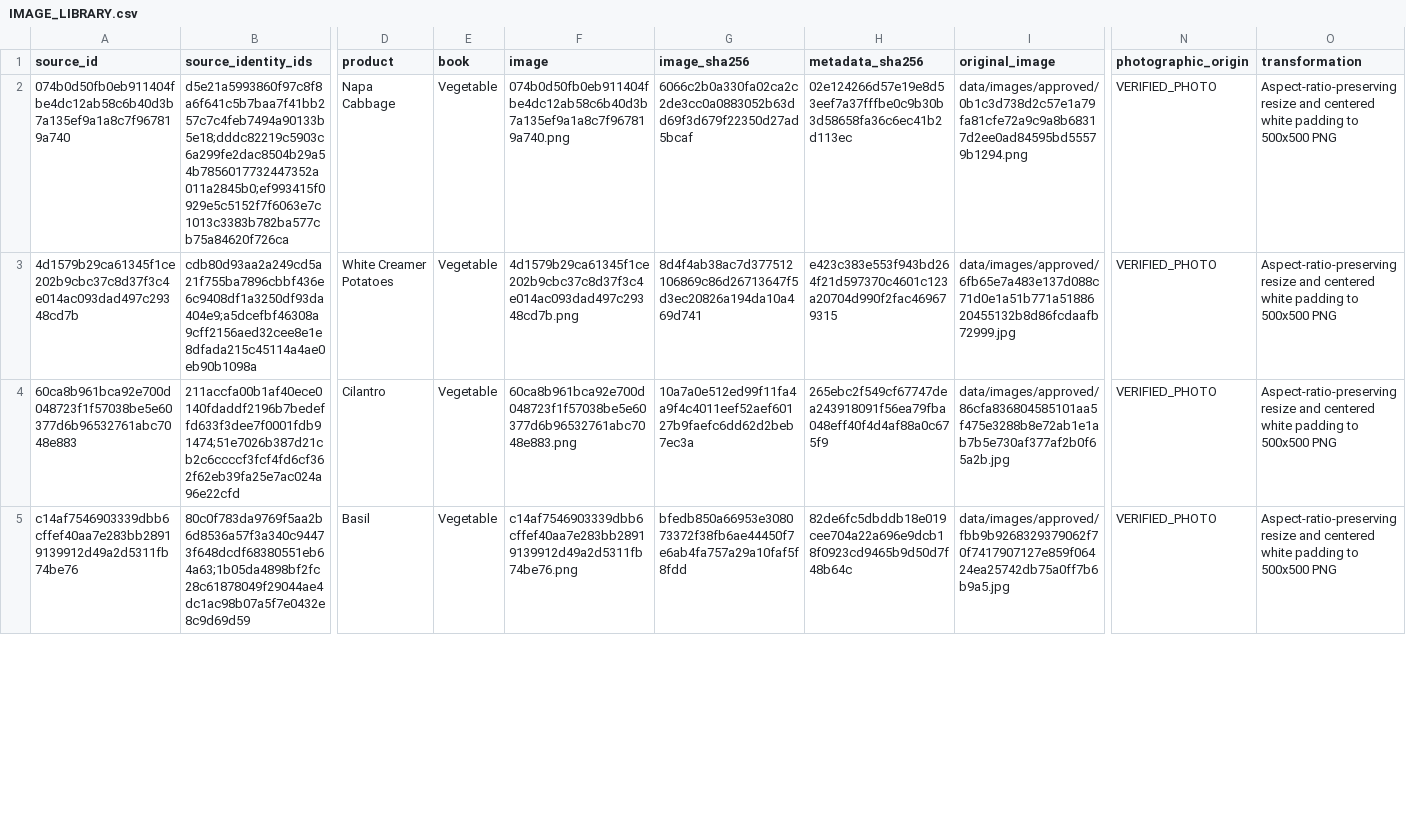
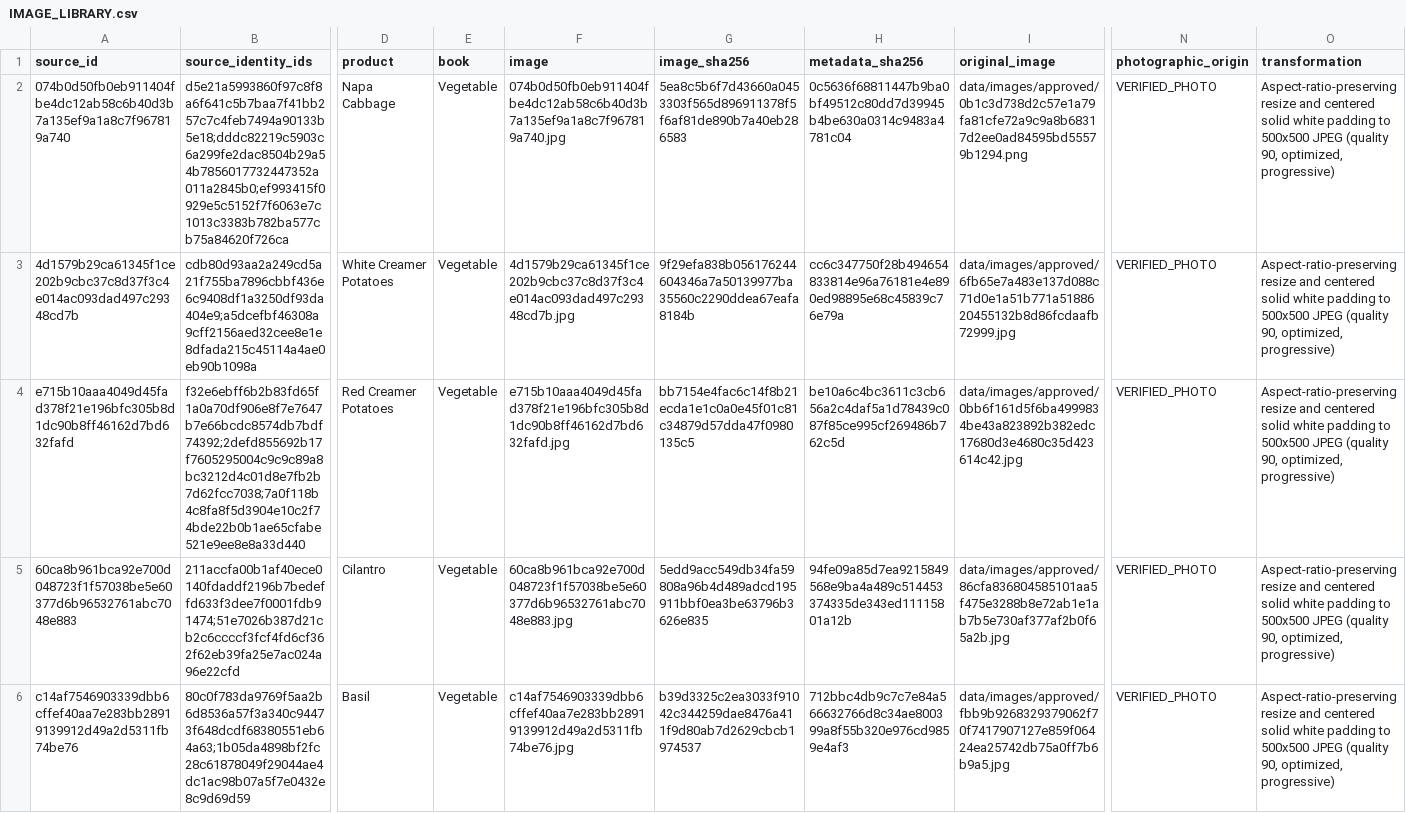
Before and after one commit to smokydastona/produce-plu-code-book, a CSV file: sources/image-library/IMAGE_LIBRARY.csv, drawn as a sheet; only a part is shown, gaps mark what is left out; addresses are those after the commit; rows hold the shown columns only; the diff covers the shown part only; the diff names each change by its address in the sheet, - before the commit and + after, or states it on an @@ line.

```diff
--- a/sources/image-library/IMAGE_LIBRARY.csv
+++ b/sources/image-library/IMAGE_LIBRARY.csv
-F2 (image): 074b0d50fb0eb911404fbe4dc12ab58c6b40d3b7a135ef9a1a8c7f967819a740.png
+F2 (image): 074b0d50fb0eb911404fbe4dc12ab58c6b40d3b7a135ef9a1a8c7f967819a740.jpg
-G2 (image_sha256): 6066c2b0a330fa02ca2c2de3cc0a0883052b63dd69f3d679f22350d27ad5bcaf
+G2 (image_sha256): 5ea8c5b6f7d43660a0453303f565d896911378f5f6af81de890b7a40eb286583
-H2 (metadata_sha256): 02e124266d57e19e8d53eef7a37fffbe0c9b30b3d58658fa36c6ec41b2d113ec
+H2 (metadata_sha256): 0c5636f68811447b9ba0bf49512c80dd7d39945b4be630a0314c9483a4781c04
-O2:O3 (transformation): …and centered white padding to 500x500 PNG
+O2:O3 (transformation): …and centered solid white padding to 500x500 JPEG (quality 90, optimized, progressive)
-F3 (image): 4d1579b29ca61345f1ce202b9cbc37c8d37f3c4e014ac093dad497c29348cd7b.png
+F3 (image): 4d1579b29ca61345f1ce202b9cbc37c8d37f3c4e014ac093dad497c29348cd7b.jpg
-G3 (image_sha256): 8d4f4ab38ac7d377512106869c86d26713647f5d3ec20826a194da10a469d741
+G3 (image_sha256): 9f29efa838b056176244604346a7a50139977ba35560c2290ddea67eafa8184b
-H3 (metadata_sha256): e423c383e553f943bd264f21d597370c4601c123a20704d990f2fac469679315
+H3 (metadata_sha256): cc6c347750f28b494654833814e96a76181e4e890ed98895e68c45839c76e79a
+row 4: e715b10aaa4049d45fad378f21e196bfc305b8d1dc90b8ff46162d7bd632fafd | f32e6ebff6b2b83fd65f1a0a70df906e8f7e7647b7e66bcdc8574db7bdf74392;2defd855692b17f7605295004c9c9c89a8bc3212d4c01d8e7fb2b7d62fcc7038;7a0f118b4c8fa8f5d3904e10c2f74bde22b0b1ae65cfabe521e9ee8e8a33d440 | Red Creamer Potatoes | Vegetable | e715b10aaa4049d45fad378f21e196bfc305b8d1dc90b8ff46162d7bd632fafd.jpg | bb7154e4fac6c14f8b21ecda1e1c0a0e45f01c81c34879d57dda47f0980135c5 | be10a6c4bc3611c3cb656a2c4daf5a1d78439c087f85ce995cf269486b762c5d | data/images/approved/0bb6f161d5f6ba4999834be43a823892b382edc17680d3e4680c35d423614c42.jpg | VERIFIED_PHOTO | Aspect-ratio-preserving resize and centered solid white padding to 500x500 JPEG (quality 90, optimized, progressive)
-F5 (image): 60ca8b961bca92e700d048723f1f57038be5e60377d6b96532761abc7048e883.png
+F5 (image): 60ca8b961bca92e700d048723f1f57038be5e60377d6b96532761abc7048e883.jpg
-G5 (image_sha256): 10a7a0e512ed99f11fa4a9f4c4011eef52aef60127b9faefc6dd62d2beb7ec3a
+G5 (image_sha256): 5edd9acc549db34fa59808a96b4d489adcd195911bbf0ea3be63796b3626e835
-H5 (metadata_sha256): 265ebc2f549cf67747dea243918091f56ea79fba048eff40f4d4af88a0c675f9
+H5 (metadata_sha256): 94fe09a85d7ea9215849568e9ba4a489c514453374335de343ed11115801a12b
-O5:O6 (transformation): …and centered white padding to 500x500 PNG
+O5:O6 (transformation): …and centered solid white padding to 500x500 JPEG (quality 90, optimized, progressive)
-F6 (image): c14af7546903339dbb6cffef40aa7e283bb28919139912d49a2d5311fb74be76.png
+F6 (image): c14af7546903339dbb6cffef40aa7e283bb28919139912d49a2d5311fb74be76.jpg
-G6 (image_sha256): bfedb850a66953e308073372f38fb6ae44450f7e6ab4fa757a29a10faf5f8fdd
+G6 (image_sha256): b39d3325c2ea3033f91042c344259dae8476a411f9d80ab7d2629cbcb1974537
-H6 (metadata_sha256): 82de6fc5dbddb18e019cee704a22a696e9dcb18f0923cd9465b9d50d7f48b64c
+H6 (metadata_sha256): 712bbc4db9c7c7e84a566632766d8c34ae800399a8f55b320e976cd9859e4af3
```
Also changed, not shown: 16 edited cells elsewhere in this file, 34 other files.
